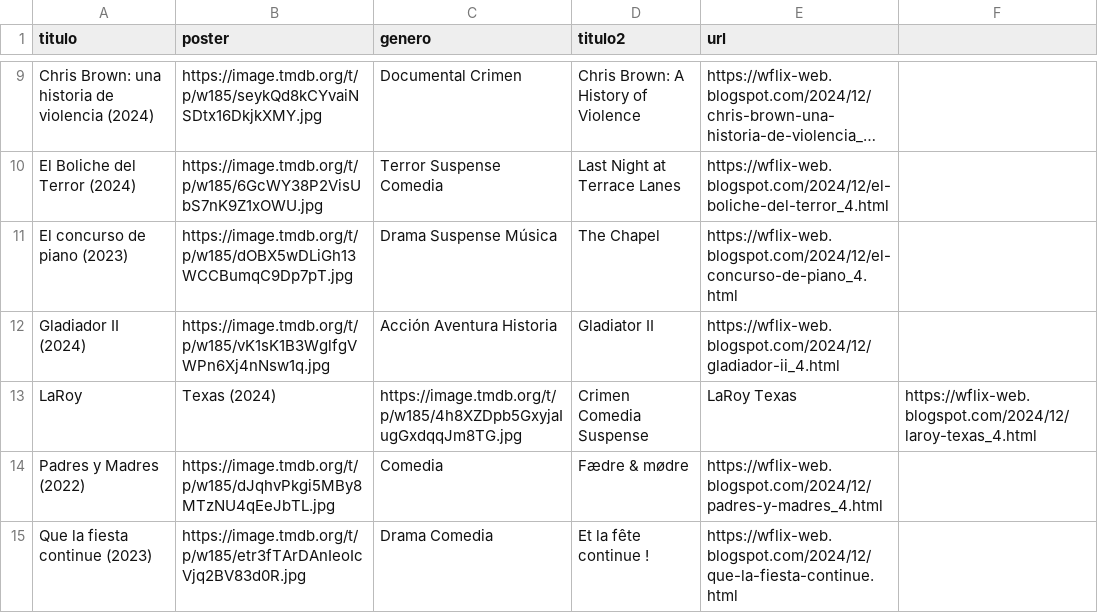
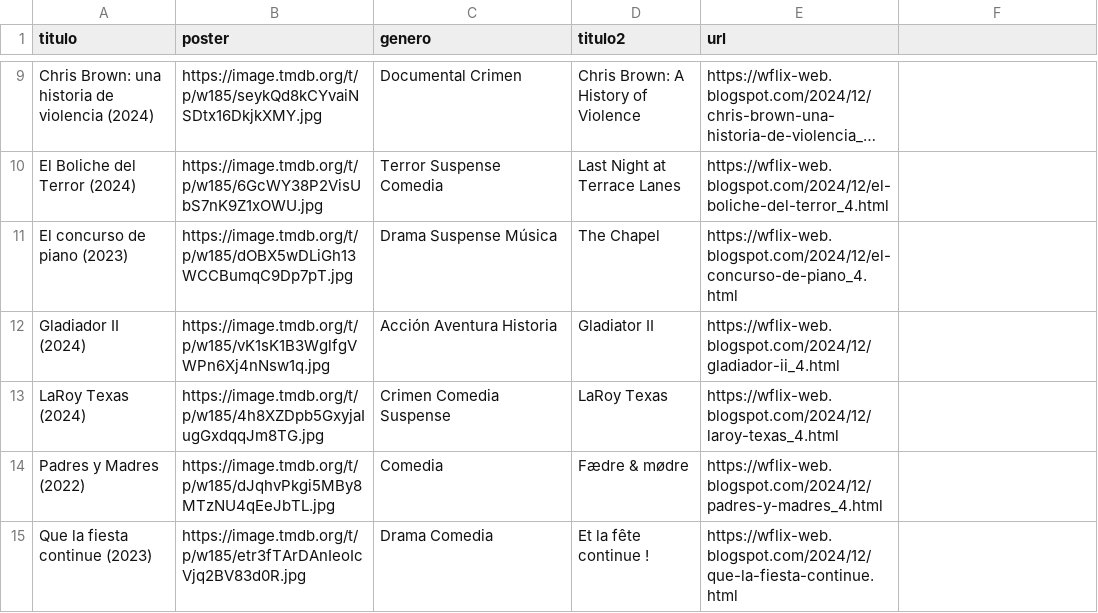
Before and after one commit to willdevs/movies, a CSV file: movie.csv, drawn as a sheet; only a part is shown, gaps mark what is left out; long unchanged cells end in ….

Commit message:
Update movie.csv

```diff
--- a/movie.csv
+++ b/movie.csv
@@ -12,3 +12,3 @@ El concurso de piano (2023), https://image.tmdb.org/t/p/w185/dOBX5wDLiGh13WCCBum
 Gladiador II (2024),https://image.tmdb.org/t/p/w185/vK1sK1B3WglfgVWPn6Xj4nNsw1q.jpg,Acción Aventura Historia,Gladiator II ,https://wflix-web.blogspot.com/2024/12/gladiador-ii_4.html
-LaRoy, Texas (2024),https://image.tmdb.org/t/p/w185/4h8XZDpb5GxyjaIugGxdqqJm8TG.jpg,Crimen Comedia Suspense,LaRoy Texas ,https://wflix-web.blogspot.com/2024/12/laroy-texas_4.html
+LaRoy Texas (2024),https://image.tmdb.org/t/p/w185/4h8XZDpb5GxyjaIugGxdqqJm8TG.jpg,Crimen Comedia Suspense,LaRoy Texas ,https://wflix-web.blogspot.com/2024/12/laroy-texas_4.html
 Padres y Madres (2022), https://image.tmdb.org/t/p/w185/dJqhvPkgi5MBy8MTzNU4qEeJbTL.jpg, Comedia, Fædre & mødre , https://wflix-web.blogspot.com/2024/12/padres-y-madres_4.html
```
